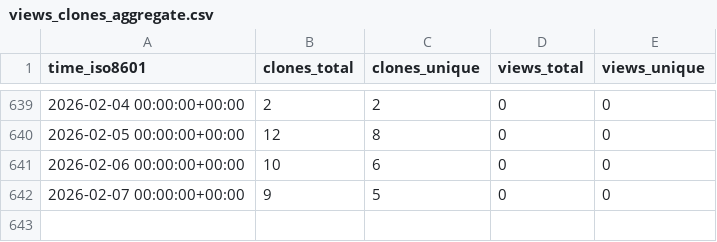
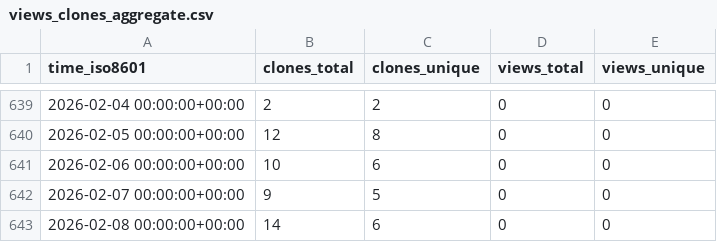
Before and after one commit to sysbio-curie/PhysiBoSSv1, a CSV file: sysbio-curie/PhysiBoSSv1/ghrs-data/views_clones_aggregate.csv, drawn as a sheet; only a part is shown, gaps mark what is left out; the diff names each change by its address in the sheet, - before the commit and + after, or states it on an @@ line.

```diff
--- a/sysbio-curie/PhysiBoSSv1/ghrs-data/views_clones_aggregate.csv
+++ b/sysbio-curie/PhysiBoSSv1/ghrs-data/views_clones_aggregate.csv
+row 643: 2026-02-08 00:00:00+00:00 | 14 | 6 | 0 | 0
```
Also changed, not shown: 1 other file.
